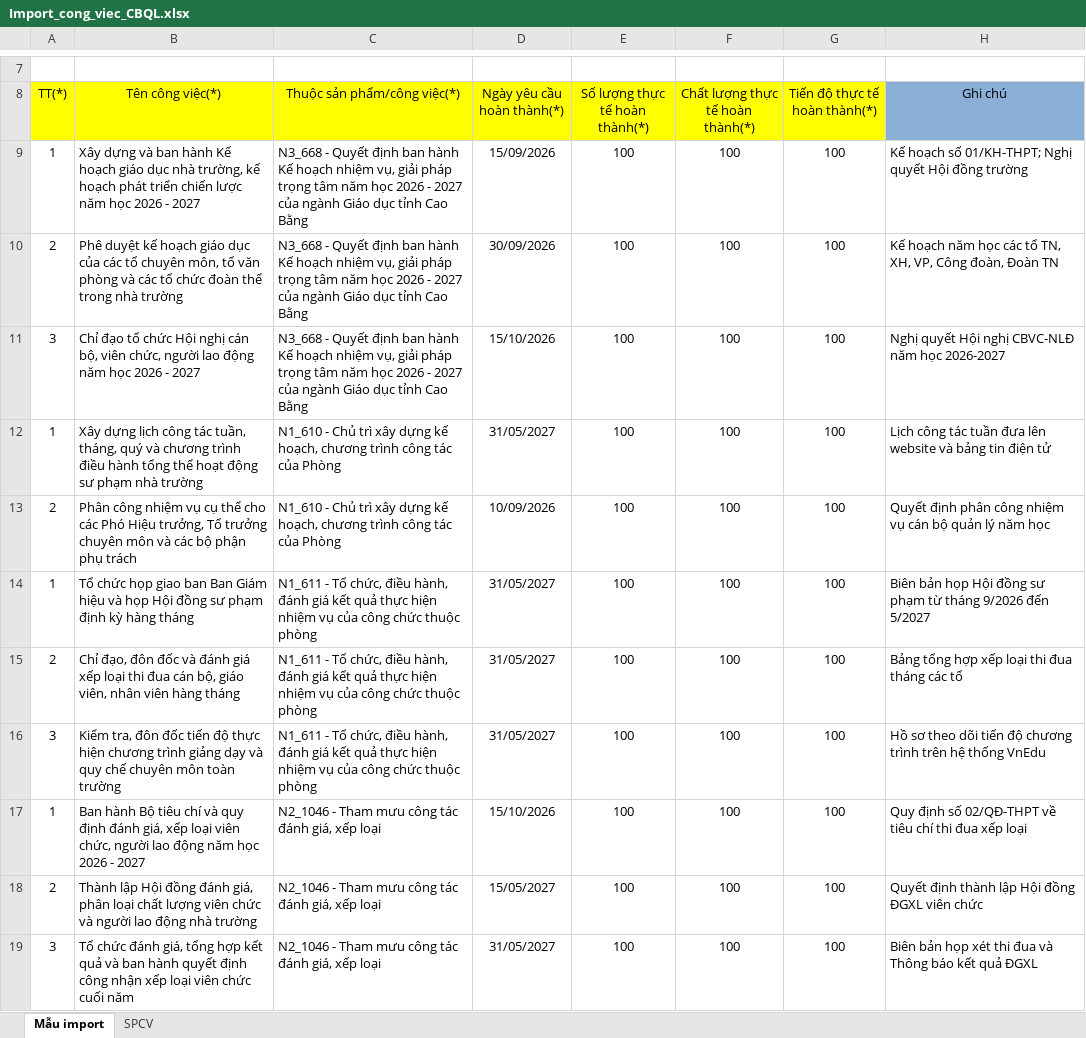
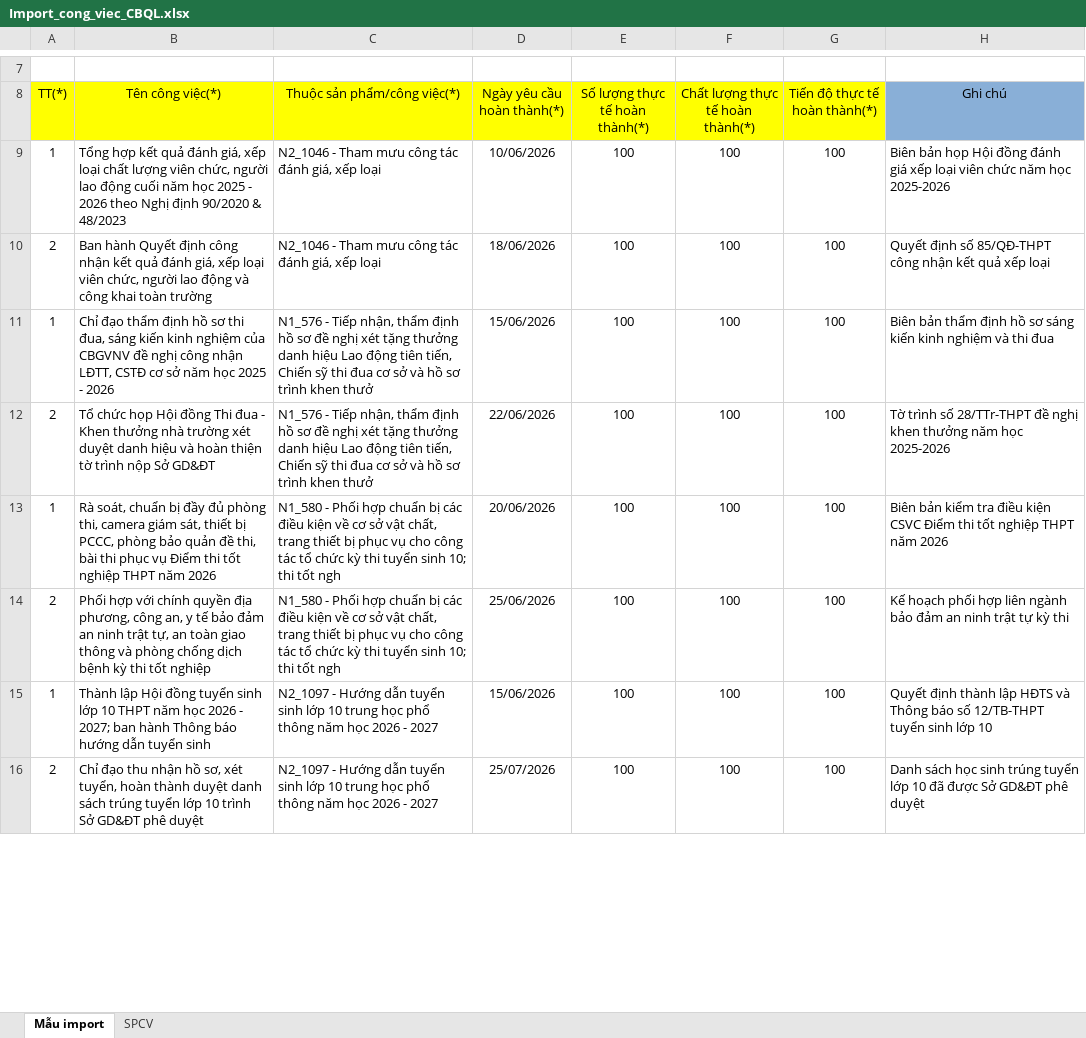
Before and after one commit to hoptin8686-design/web-danh-gia-vien-chuc-phuc-hoa, an Excel workbook: public/downloads/Import_cong_viec_CBQL.xlsx, sheet Mẫu import, drawn as a sheet; only a part is shown, gaps mark what is left out; values as stored, in another font and other column widths than the file's, no borders; removed rows and columns are numbered as before the commit, all else as after; the diff covers the shown part only; the diff names each change by its address in the sheet, - before the commit and + after, or states it on an @@ line.

Commit message:
Cap nhat he thong danh gia xep loai vien chuc CBQL GV NV

```diff
--- a/public/downloads/Import_cong_viec_CBQL.xlsx (sheet Mẫu import)
+++ b/public/downloads/Import_cong_viec_CBQL.xlsx (sheet Mẫu import)
-B9 (Tên công việc(*)): Xây dựng và ban hành Kế hoạch giáo dục nhà trường, kế hoạch phát triển chiến lược năm học 2026 - 2027
+B9 (Tên công việc(*)): Tổng hợp kết quả đánh giá, xếp loại chất lượng viên chức, người lao động cuối năm học 2025 - 2026 theo Nghị định 90/2020 & 48/2023
-C9:C10 (Thuộc sản phẩm/công việc(*)): N3_668 - Quyết định ban hành Kế hoạch nhiệm vụ, giải pháp trọng tâm năm học 2026 - 2027 của ngành Giáo dục tỉnh Cao Bằng
+C9:C10 (Thuộc sản phẩm/công việc(*)): N2_1046 - Tham mưu công tác đánh giá, xếp loại
-D9 (Ngày yêu cầu hoàn thành(*)): 15/09/2026
+D9 (Ngày yêu cầu hoàn thành(*)): 10/06/2026
-H9 (Ghi chú): Kế hoạch số 01/KH-THPT; Nghị quyết Hội đồng trường
+H9 (Ghi chú): Biên bản họp Hội đồng đánh giá xếp loại viên chức năm học 2025-2026
-B10 (Tên công việc(*)): Phê duyệt kế hoạch giáo dục của các tổ chuyên môn, tổ văn phòng và các tổ chức đoàn thể trong nhà trường
+B10 (Tên công việc(*)): Ban hành Quyết định công nhận kết quả đánh giá, xếp loại viên chức, người lao động và công khai toàn trường
-D10 (Ngày yêu cầu hoàn thành(*)): 30/09/2026
+D10 (Ngày yêu cầu hoàn thành(*)): 18/06/2026
-H10 (Ghi chú): Kế hoạch năm học các tổ TN, XH, VP, Công đoàn, Đoàn TN
+H10 (Ghi chú): Quyết định số 85/QĐ-THPT công nhận kết quả xếp loại
-row 11: 3 | Chỉ đạo tổ chức Hội nghị cán bộ, viên chức, người lao động năm học 2026 - 2027 | N3_668 - Quyết định ban hành Kế hoạch nhiệm vụ, giải pháp trọng tâm năm học 2026 - 2027 của ngành Giáo dục tỉnh Cao Bằng | 15/10/2026 | 100 | 100 | 100 | Nghị quyết Hội nghị CBVC-NLĐ năm học 2026-2027
-B11 (Tên công việc(*)): Xây dựng lịch công tác tuần, tháng, quý và chương trình điều hành tổng thể hoạt động sư phạm nhà trường
+B11 (Tên công việc(*)): Chỉ đạo thẩm định hồ sơ thi đua, sáng kiến kinh nghiệm của CBGVNV đề nghị công nhận LĐTT, CSTĐ cơ sở năm học 2025 - 2026
-C11:C12 (Thuộc sản phẩm/công việc(*)): N1_610 - Chủ trì xây dựng kế hoạch, chương trình công tác của Phòng
+C11:C12 (Thuộc sản phẩm/công việc(*)): N1_576 - Tiếp nhận, thẩm định hồ sơ đề nghị xét tặng thưởng danh hiệu Lao động tiên tiến, Chiến sỹ thi đua cơ sở và hồ sơ trình khen thưở
-D11 (Ngày yêu cầu hoàn thành(*)): 31/05/2027
+D11 (Ngày yêu cầu hoàn thành(*)): 15/06/2026
-H11 (Ghi chú): Lịch công tác tuần đưa lên website và bảng tin điện tử
+H11 (Ghi chú): Biên bản thẩm định hồ sơ sáng kiến kinh nghiệm và thi đua
-B12 (Tên công việc(*)): Phân công nhiệm vụ cụ thể cho các Phó Hiệu trưởng, Tổ trưởng chuyên môn và các bộ phận phụ trách
+B12 (Tên công việc(*)): Tổ chức họp Hội đồng Thi đua - Khen thưởng nhà trường xét duyệt danh hiệu và hoàn thiện tờ trình nộp Sở GD&ĐT
-D12 (Ngày yêu cầu hoàn thành(*)): 10/09/2026
+D12 (Ngày yêu cầu hoàn thành(*)): 22/06/2026
-H12 (Ghi chú): Quyết định phân công nhiệm vụ cán bộ quản lý năm học
+H12 (Ghi chú): Tờ trình số 28/TTr-THPT đề nghị khen thưởng năm học 2025-2026
-B13 (Tên công việc(*)): Tổ chức họp giao ban Ban Giám hiệu và họp Hội đồng sư phạm định kỳ hàng tháng
+B13 (Tên công việc(*)): Rà soát, chuẩn bị đầy đủ phòng thi, camera giám sát, thiết bị PCCC, phòng bảo quản đề thi, bài thi phục vụ Điểm thi tốt nghiệp THPT năm 2026
-C13:C14 (Thuộc sản phẩm/công việc(*)): N1_611 - Tổ chức, điều hành, đánh giá kết quả thực hiện nhiệm vụ của công chức thuộc phòng
+C13:C14 (Thuộc sản phẩm/công việc(*)): N1_580 - Phối hợp chuẩn bị các điều kiện về cơ sở vật chất, trang thiết bị phục vụ cho công tác tổ chức kỳ thi tuyển sinh 10; thi tốt ngh
-D13 (Ngày yêu cầu hoàn thành(*)): 31/05/2027
+D13 (Ngày yêu cầu hoàn thành(*)): 20/06/2026
-H13 (Ghi chú): Biên bản họp Hội đồng sư phạm từ tháng 9/2026 đến 5/2027
+H13 (Ghi chú): Biên bản kiểm tra điều kiện CSVC Điểm thi tốt nghiệp THPT năm 2026
-B14 (Tên công việc(*)): Chỉ đạo, đôn đốc và đánh giá xếp loại thi đua cán bộ, giáo viên, nhân viên hàng tháng
+B14 (Tên công việc(*)): Phối hợp với chính quyền địa phương, công an, y tế bảo đảm an ninh trật tự, an toàn giao thông và phòng chống dịch bệnh kỳ thi tốt nghiệp
-D14 (Ngày yêu cầu hoàn thành(*)): 31/05/2027
+D14 (Ngày yêu cầu hoàn thành(*)): 25/06/2026
-H14 (Ghi chú): Bảng tổng hợp xếp loại thi đua tháng các tổ
+H14 (Ghi chú): Kế hoạch phối hợp liên ngành bảo đảm an ninh trật tự kỳ thi
-row 16: 3 | Kiểm tra, đôn đốc tiến độ thực hiện chương trình giảng dạy và quy chế chuyên môn toàn trường | N1_611 - Tổ chức, điều hành, đánh giá kết quả thực hiện nhiệm vụ của công chức thuộc phòng | 31/05/2027 | 100 | 100 | 100 | Hồ sơ theo dõi tiến độ chương trình trên hệ thống VnEdu
-B15 (Tên công việc(*)): Ban hành Bộ tiêu chí và quy định đánh giá, xếp loại viên chức, người lao động năm học 2026 - 2027
+B15 (Tên công việc(*)): Thành lập Hội đồng tuyển sinh lớp 10 THPT năm học 2026 - 2027; ban hành Thông báo hướng dẫn tuyển sinh
-C15:C16 (Thuộc sản phẩm/công việc(*)): N2_1046 - Tham mưu công tác đánh giá, xếp loại
+C15:C16 (Thuộc sản phẩm/công việc(*)): N2_1097 - Hướng dẫn tuyển sinh lớp 10 trung học phổ thông năm học 2026 - 2027
-D15 (Ngày yêu cầu hoàn thành(*)): 15/10/2026
+D15 (Ngày yêu cầu hoàn thành(*)): 15/06/2026
-H15 (Ghi chú): Quy định số 02/QĐ-THPT về tiêu chí thi đua xếp loại
+H15 (Ghi chú): Quyết định thành lập HĐTS và Thông báo số 12/TB-THPT tuyển sinh lớp 10
-B16 (Tên công việc(*)): Thành lập Hội đồng đánh giá, phân loại chất lượng viên chức và người lao động nhà trường
+B16 (Tên công việc(*)): Chỉ đạo thu nhận hồ sơ, xét tuyển, hoàn thành duyệt danh sách trúng tuyển lớp 10 trình Sở GD&ĐT phê duyệt
-D16 (Ngày yêu cầu hoàn thành(*)): 15/05/2027
+D16 (Ngày yêu cầu hoàn thành(*)): 25/07/2026
-H16 (Ghi chú): Quyết định thành lập Hội đồng ĐGXL viên chức
+H16 (Ghi chú): Danh sách học sinh trúng tuyển lớp 10 đã được Sở GD&ĐT phê duyệt
-row 19: 3 | Tổ chức đánh giá, tổng hợp kết quả và ban hành quyết định công nhận xếp loại viên chức cuối năm | N2_1046 - Tham mưu công tác đánh giá, xếp loại | 31/05/2027 | 100 | 100 | 100 | Biên bản họp xét thi đua và Thông báo kết quả ĐGXL
```
Also changed, not shown: 5 added rows, 2 removed rows and 46 edited cells elsewhere in this sheet, public/downloads/Import công việc.xlsx, public/downloads/Import_cong_viec_GV.xlsx, 5 other files.
